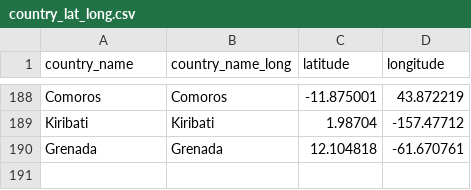
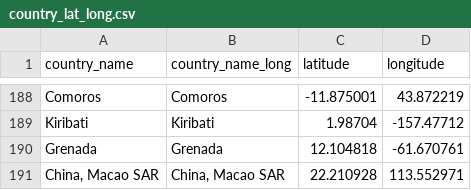
Before and after one commit to ziyingheng0701/FIT3179-A2, a CSV file: country_lat_long.csv, drawn as a sheet; only a part is shown, gaps mark what is left out; the diff names each change by its address in the sheet, - before the commit and + after, or states it on an @@ line.

Commit message:
Update country_lat_long.csv

```diff
--- a/country_lat_long.csv
+++ b/country_lat_long.csv
+row 191: China, Macao SAR | China, Macao SAR | 22.210928 | 113.552971
```
